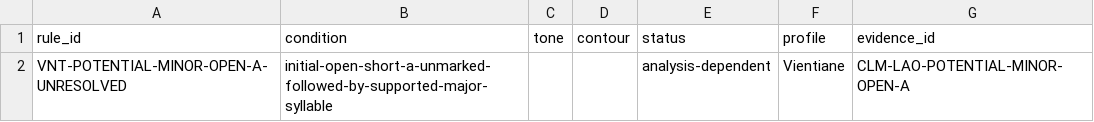
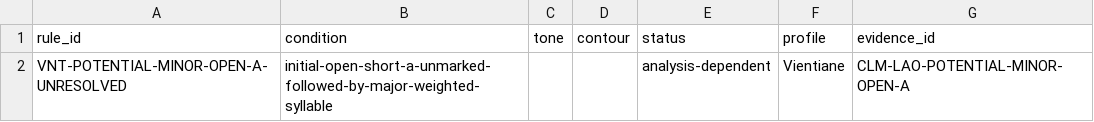
Before and after one commit to ClippyFirst/Lao-Ukrainian-Phonetic-System, a CSV file: data/lao/special_tone_rules.csv, drawn as a sheet.

```diff
--- a/data/lao/special_tone_rules.csv
+++ b/data/lao/special_tone_rules.csv
@@ -1,2 +1,2 @@
 rule_id,condition,tone,contour,status,profile,evidence_id
-VNT-POTENTIAL-MINOR-OPEN-A-UNRESOLVED,initial-open-short-a-unmarked-followed-by-supported-major-syllable,,,analysis-dependent,Vientiane,CLM-LAO-POTENTIAL-MINOR-OPEN-A
+VNT-POTENTIAL-MINOR-OPEN-A-UNRESOLVED,initial-open-short-a-unmarked-followed-by-major-weighted-syllable,,,analysis-dependent,Vientiane,CLM-LAO-POTENTIAL-MINOR-OPEN-A
```
Also changed, not shown: data/evidence/claims.csv, 1 other file.
